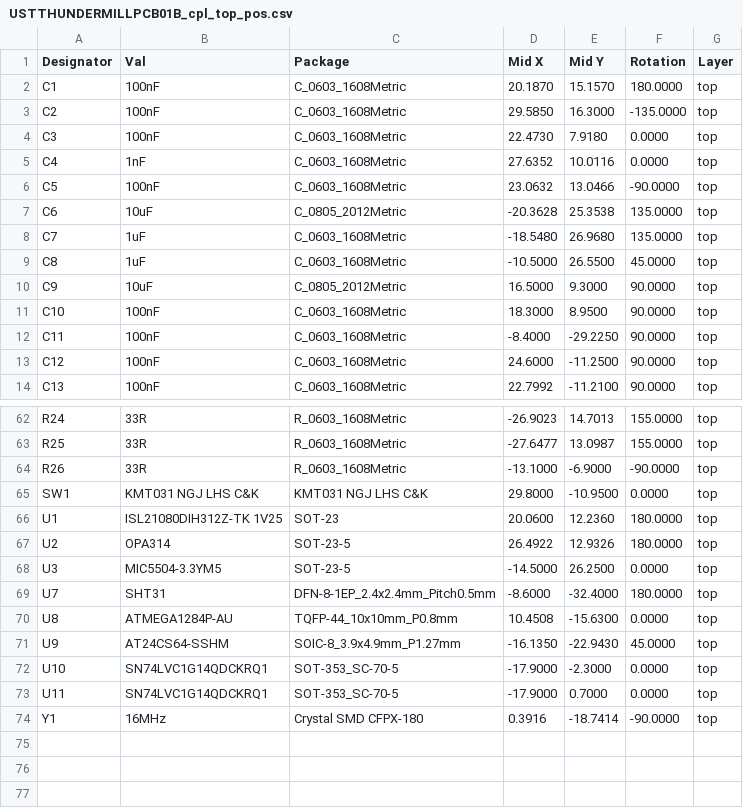
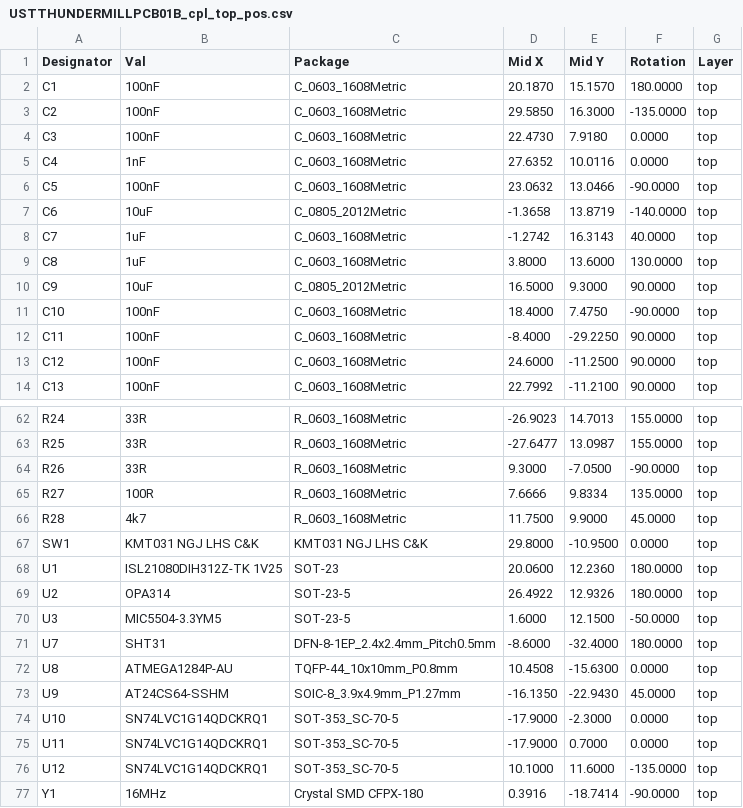
Before and after one commit to ust-modules/USTTHUNDERMILLPCB03, a CSV file: hw/cam_profi/PnP/USTTHUNDERMILLPCB01B_cpl_top_pos.csv, drawn as a sheet; only a part is shown, gaps mark what is left out; the diff covers the shown part only.

```diff
--- a/hw/cam_profi/PnP/USTTHUNDERMILLPCB01B_cpl_top_pos.csv
+++ b/hw/cam_profi/PnP/USTTHUNDERMILLPCB01B_cpl_top_pos.csv
@@ -6,7 +6,7 @@ Designator,Val,Package,Mid X,Mid Y,Rotation,Layer
 "C5","100nF","C_0603_1608Metric",23.0632,13.0466,-90.0000,top
-"C6","10uF","C_0805_2012Metric",-20.3628,25.3538,135.0000,top
-"C7","1uF","C_0603_1608Metric",-18.5480,26.9680,135.0000,top
-"C8","1uF","C_0603_1608Metric",-10.5000,26.5500,45.0000,top
+"C6","10uF","C_0805_2012Metric",-1.3658,13.8719,-140.0000,top
+"C7","1uF","C_0603_1608Metric",-1.2742,16.3143,40.0000,top
+"C8","1uF","C_0603_1608Metric",3.8000,13.6000,130.0000,top
 "C9","10uF","C_0805_2012Metric",16.5000,9.3000,90.0000,top
-"C10","100nF","C_0603_1608Metric",18.3000,8.9500,90.0000,top
+"C10","100nF","C_0603_1608Metric",18.4000,7.4750,-90.0000,top
 "C11","100nF","C_0603_1608Metric",-8.4000,-29.2250,90.0000,top
@@ -63,3 +63,5 @@ Designator,Val,Package,Mid X,Mid Y,Rotation,Layer
 "R25","33R","R_0603_1608Metric",-27.6477,13.0987,155.0000,top
-"R26","33R","R_0603_1608Metric",-13.1000,-6.9000,-90.0000,top
+"R26","33R","R_0603_1608Metric",9.3000,-7.0500,-90.0000,top
+"R27","100R","R_0603_1608Metric",7.6666,9.8334,135.0000,top
+"R28","4k7","R_0603_1608Metric",11.7500,9.9000,45.0000,top
 "SW1","KMT031 NGJ LHS C&K","KMT031 NGJ LHS C&K",29.8000,-10.9500,0.0000,top
@@ -67,3 +69,3 @@ Designator,Val,Package,Mid X,Mid Y,Rotation,Layer
 "U2","OPA314","SOT-23-5",26.4922,12.9326,180.0000,top
-"U3","MIC5504-3.3YM5","SOT-23-5",-14.5000,26.2500,0.0000,top
+"U3","MIC5504-3.3YM5","SOT-23-5",1.6000,12.1500,-50.0000,top
 "U7","SHT31","DFN-8-1EP_2.4x2.4mm_Pitch0.5mm",-8.6000,-32.4000,180.0000,top
@@ -73,2 +75,3 @@ Designator,Val,Package,Mid X,Mid Y,Rotation,Layer
 "U11","SN74LVC1G14QDCKRQ1","SOT-353_SC-70-5",-17.9000,0.7000,0.0000,top
+"U12","SN74LVC1G14QDCKRQ1","SOT-353_SC-70-5",10.1000,11.6000,-135.0000,top
 "Y1","16MHz","Crystal SMD CFPX-180",0.3916,-18.7414,-90.0000,top
```
Also changed, not shown: 5 edited cells elsewhere in this file, hw/cam_profi/USTTHUNDERMILLPCB01B-both_pos.csv, 44 other files.
